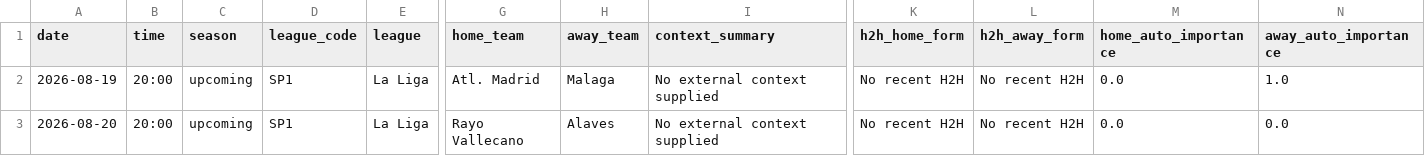
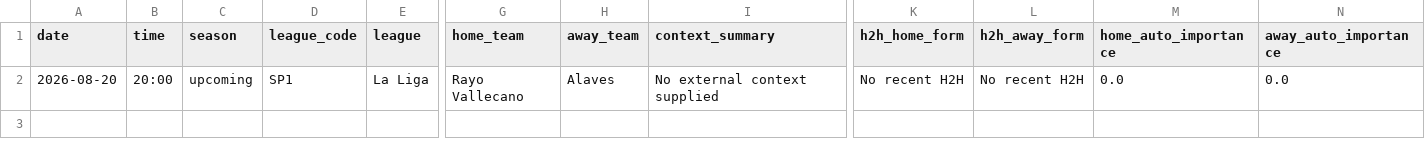
Before and after one commit to chocho1235/fc, a CSV file: football_ai_model/data/processed/upcoming_predictions.csv, drawn as a sheet; only a part is shown, gaps mark what is left out; rows hold the shown columns only; the diff names each change by its address in the sheet, - before the commit and + after, or states it on an @@ line.

Commit message:
Refresh data 2026-08-20T02:08Z

```diff
--- a/football_ai_model/data/processed/upcoming_predictions.csv
+++ b/football_ai_model/data/processed/upcoming_predictions.csv
-row 2: 2026-08-19 | 20:00 | upcoming | SP1 | La Liga | Atl. Madrid | Malaga | No external context supplied | No recent H2H | No recent H2H | 0.0 | 1.0
```
Also changed, not shown: 3 other files.
